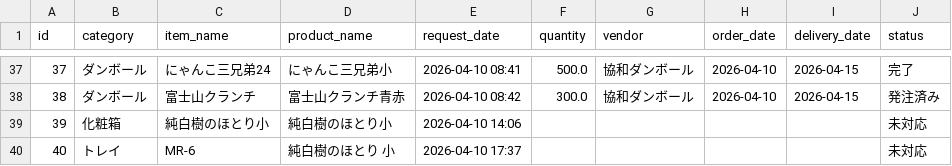
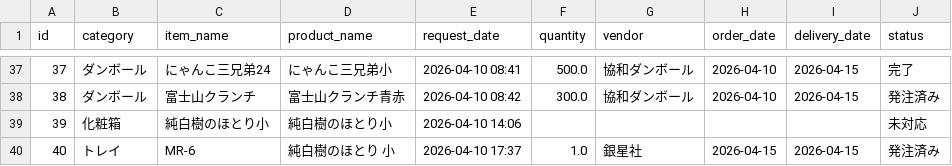
Before and after one commit to iplan381/zaiko-kanri, a CSV file: order_log.csv, drawn as a sheet; only a part is shown, gaps mark what is left out.

Commit message:
Ordered

```diff
--- a/order_log.csv
+++ b/order_log.csv
@@ -39,2 +39,2 @@ id,category,item_name,product_name,request_date,quantity,vendor,order_date,deliv
 39,化粧箱,純白樹のほとり小,純白樹のほとり小,2026-04-10 14:06,,,,,未対応
-40,トレイ,MR-6,純白樹のほとり 小,2026-04-10 17:37,,,,,未対応
+40,トレイ,MR-6,純白樹のほとり 小,2026-04-10 17:37,1.0,銀星社,2026-04-15,2026-04-15,発注済み
```
